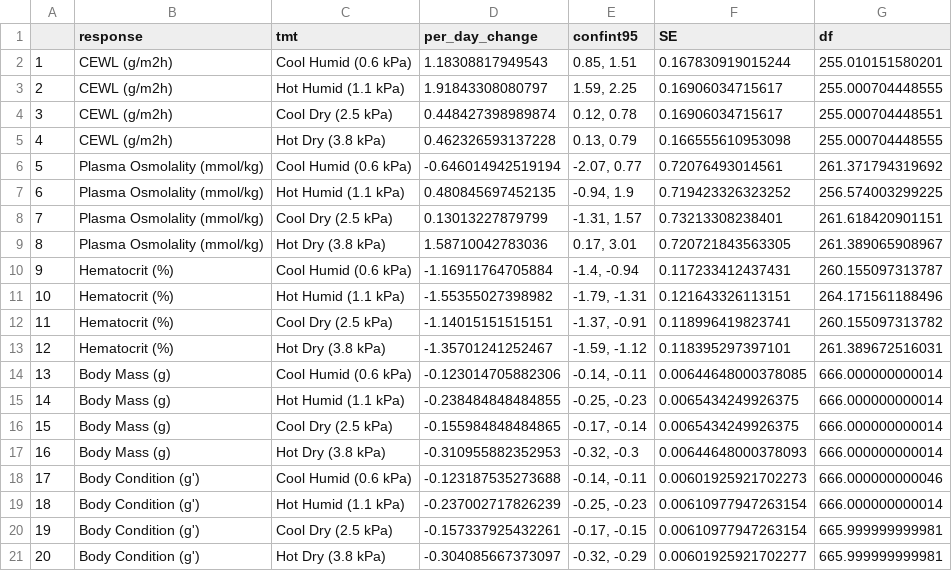
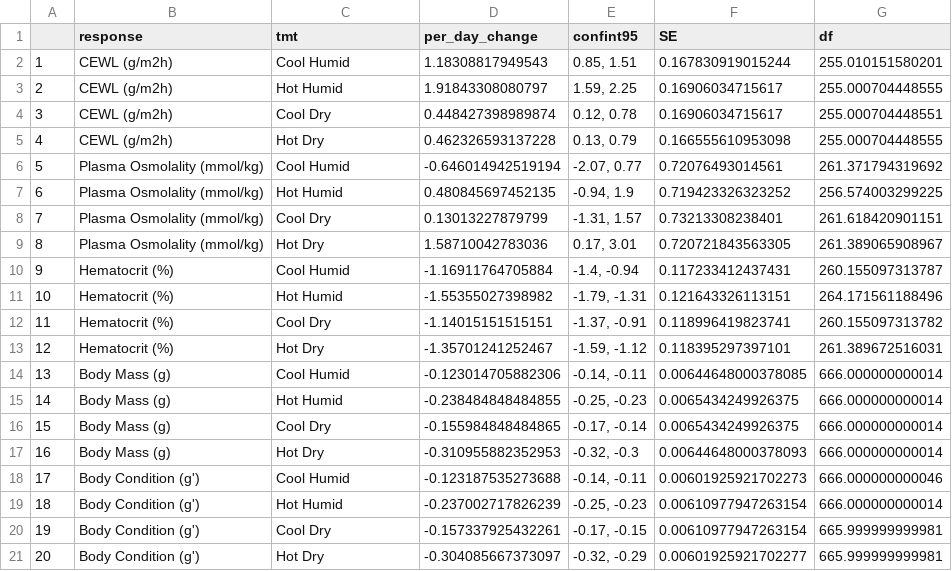
Before and after one commit to science-with-sav/Sceloporus_2021_Climate_Hydration, a CSV file: results_statistics/exp_emtrends_per_day_change.csv, drawn as a sheet.

```diff
--- a/results_statistics/exp_emtrends_per_day_change.csv
+++ b/results_statistics/exp_emtrends_per_day_change.csv
@@ -1,21 +1,21 @@
 "","response","tmt","per_day_change","confint95","SE","df"
-"1","CEWL (g/m2h)","Cool Humid (0.6 kPa)",1.18308817949543,"0.85, 1.51",0.167830919015244,255.010151580201
-"2","CEWL (g/m2h)","Hot Humid (1.1 kPa)",1.91843308080797,"1.59, 2.25",0.16906034715617,255.000704448555
-"3","CEWL (g/m2h)","Cool Dry (2.5 kPa)",0.448427398989874,"0.12, 0.78",0.16906034715617,255.000704448551
-"4","CEWL (g/m2h)","Hot Dry (3.8 kPa)",0.462326593137228,"0.13, 0.79",0.166555610953098,255.000704448555
-"5","Plasma Osmolality (mmol/kg)","Cool Humid (0.6 kPa)",-0.646014942519194,"-2.07, 0.77",0.72076493014561,261.371794319692
-"6","Plasma Osmolality (mmol/kg)","Hot Humid (1.1 kPa)",0.480845697452135,"-0.94, 1.9",0.719423326323252,256.574003299225
-"7","Plasma Osmolality (mmol/kg)","Cool Dry (2.5 kPa)",0.13013227879799,"-1.31, 1.57",0.73213308238401,261.618420901151
-"8","Plasma Osmolality (mmol/kg)","Hot Dry (3.8 kPa)",1.58710042783036,"0.17, 3.01",0.720721843563305,261.389065908967
-"9","Hematocrit (%)","Cool Humid (0.6 kPa)",-1.16911764705884,"-1.4, -0.94",0.117233412437431,260.155097313787
-"10","Hematocrit (%)","Hot Humid (1.1 kPa)",-1.55355027398982,"-1.79, -1.31",0.121643326113151,264.171561188496
-"11","Hematocrit (%)","Cool Dry (2.5 kPa)",-1.14015151515151,"-1.37, -0.91",0.118996419823741,260.155097313782
-"12","Hematocrit (%)","Hot Dry (3.8 kPa)",-1.35701241252467,"-1.59, -1.12",0.118395297397101,261.389672516031
-"13","Body Mass (g)","Cool Humid (0.6 kPa)",-0.123014705882306,"-0.14, -0.11",0.00644648000378085,666.000000000014
-"14","Body Mass (g)","Hot Humid (1.1 kPa)",-0.238484848484855,"-0.25, -0.23",0.0065434249926375,666.000000000014
-"15","Body Mass (g)","Cool Dry (2.5 kPa)",-0.155984848484865,"-0.17, -0.14",0.0065434249926375,666.000000000014
-"16","Body Mass (g)","Hot Dry (3.8 kPa)",-0.310955882352953,"-0.32, -0.3",0.00644648000378093,666.000000000014
-"17","Body Condition (g')","Cool Humid (0.6 kPa)",-0.123187535273688,"-0.14, -0.11",0.00601925921702273,666.000000000046
-"18","Body Condition (g')","Hot Humid (1.1 kPa)",-0.237002717826239,"-0.25, -0.23",0.00610977947263154,666.000000000014
-"19","Body Condition (g')","Cool Dry (2.5 kPa)",-0.157337925432261,"-0.17, -0.15",0.00610977947263154,665.999999999981
-"20","Body Condition (g')","Hot Dry (3.8 kPa)",-0.304085667373097,"-0.32, -0.29",0.00601925921702277,665.999999999981
+"1","CEWL (g/m2h)","Cool Humid",1.18308817949543,"0.85, 1.51",0.167830919015244,255.010151580201
+"2","CEWL (g/m2h)","Hot Humid",1.91843308080797,"1.59, 2.25",0.16906034715617,255.000704448555
+"3","CEWL (g/m2h)","Cool Dry",0.448427398989874,"0.12, 0.78",0.16906034715617,255.000704448551
+"4","CEWL (g/m2h)","Hot Dry",0.462326593137228,"0.13, 0.79",0.166555610953098,255.000704448555
+"5","Plasma Osmolality (mmol/kg)","Cool Humid",-0.646014942519194,"-2.07, 0.77",0.72076493014561,261.371794319692
+"6","Plasma Osmolality (mmol/kg)","Hot Humid",0.480845697452135,"-0.94, 1.9",0.719423326323252,256.574003299225
+"7","Plasma Osmolality (mmol/kg)","Cool Dry",0.13013227879799,"-1.31, 1.57",0.73213308238401,261.618420901151
+"8","Plasma Osmolality (mmol/kg)","Hot Dry",1.58710042783036,"0.17, 3.01",0.720721843563305,261.389065908967
+"9","Hematocrit (%)","Cool Humid",-1.16911764705884,"-1.4, -0.94",0.117233412437431,260.155097313787
+"10","Hematocrit (%)","Hot Humid",-1.55355027398982,"-1.79, -1.31",0.121643326113151,264.171561188496
+"11","Hematocrit (%)","Cool Dry",-1.14015151515151,"-1.37, -0.91",0.118996419823741,260.155097313782
+"12","Hematocrit (%)","Hot Dry",-1.35701241252467,"-1.59, -1.12",0.118395297397101,261.389672516031
+"13","Body Mass (g)","Cool Humid",-0.123014705882306,"-0.14, -0.11",0.00644648000378085,666.000000000014
+"14","Body Mass (g)","Hot Humid",-0.238484848484855,"-0.25, -0.23",0.0065434249926375,666.000000000014
+"15","Body Mass (g)","Cool Dry",-0.155984848484865,"-0.17, -0.14",0.0065434249926375,666.000000000014
+"16","Body Mass (g)","Hot Dry",-0.310955882352953,"-0.32, -0.3",0.00644648000378093,666.000000000014
+"17","Body Condition (g')","Cool Humid",-0.123187535273688,"-0.14, -0.11",0.00601925921702273,666.000000000046
+"18","Body Condition (g')","Hot Humid",-0.237002717826239,"-0.25, -0.23",0.00610977947263154,666.000000000014
+"19","Body Condition (g')","Cool Dry",-0.157337925432261,"-0.17, -0.15",0.00610977947263154,665.999999999981
+"20","Body Condition (g')","Hot Dry",-0.304085667373097,"-0.32, -0.29",0.00601925921702277,665.999999999981
```
Also changed, not shown: results_statistics/exp_model_comparisons.csv, results_statistics/exp_model_values.csv, 5 other files.
